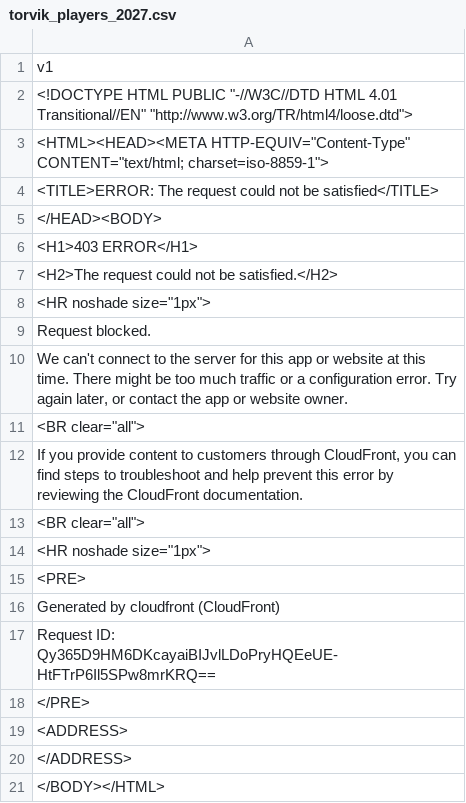
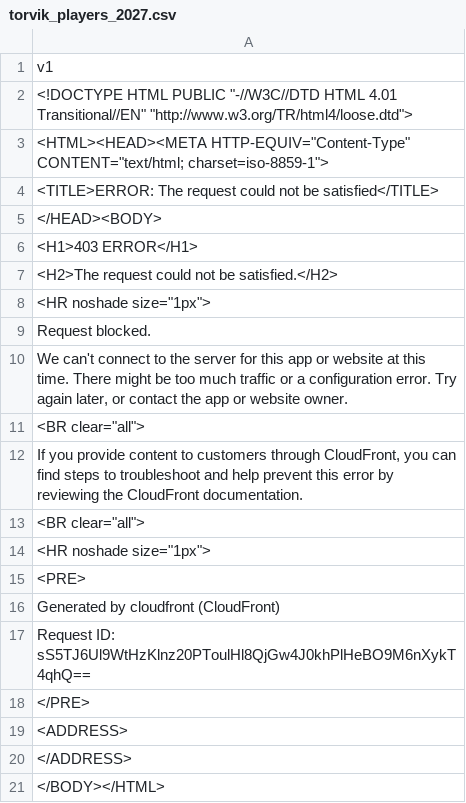
Before and after one commit to mattlocklear4/acc-player-prop-board., a CSV file: collector/output/torvik_players_2027.csv, drawn as a sheet.

```diff
--- a/collector/output/torvik_players_2027.csv
+++ b/collector/output/torvik_players_2027.csv
@@ -16,3 +16,3 @@
 "Generated by cloudfront (CloudFront)"
-"Request ID: Qy365D9HM6DKcayaiBIJvlLDoPryHQEeUE-HtFTrP6Il5SPw8mrKRQ=="
+"Request ID: sS5TJ6Ul9WtHzKlnz20PToulHl8QjGw4J0khPlHeBO9M6nXykT4qhQ=="
 "</PRE>"
```
